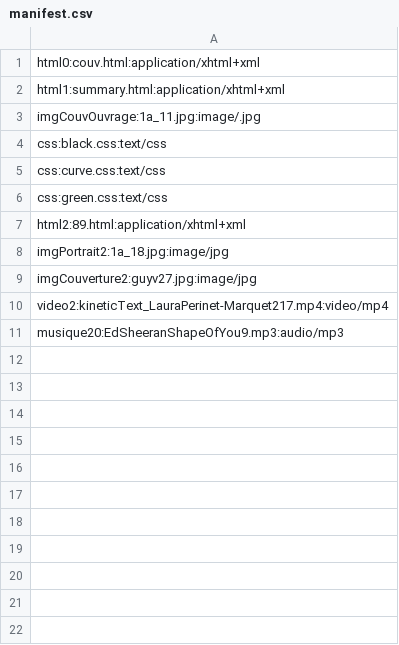
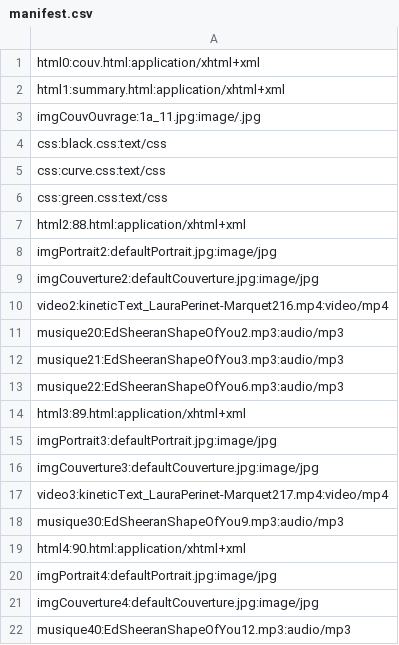
Before and after one commit to LauraPerinet/Orphee, a CSV file: site/epubs/3test2_17/params/manifest.csv, drawn as a sheet.

Commit message:
Recupération musiques et historique sur Vue

```diff
--- a/site/epubs/3test2_17/params/manifest.csv
+++ b/site/epubs/3test2_17/params/manifest.csv
@@ -6,6 +6,17 @@ css:curve.css:text/css
 css:green.css:text/css
-html2:89.html:application/xhtml+xml
-imgPortrait2:1a_18.jpg:image/jpg
-imgCouverture2:guyv27.jpg:image/jpg
-video2:kineticText_LauraPerinet-Marquet217.mp4:video/mp4
-musique20:EdSheeranShapeOfYou9.mp3:audio/mp3
+html2:88.html:application/xhtml+xml
+imgPortrait2:defaultPortrait.jpg:image/jpg
+imgCouverture2:defaultCouverture.jpg:image/jpg
+video2:kineticText_LauraPerinet-Marquet216.mp4:video/mp4
+musique20:EdSheeranShapeOfYou2.mp3:audio/mp3
+musique21:EdSheeranShapeOfYou3.mp3:audio/mp3
+musique22:EdSheeranShapeOfYou6.mp3:audio/mp3
+html3:89.html:application/xhtml+xml
+imgPortrait3:defaultPortrait.jpg:image/jpg
+imgCouverture3:defaultCouverture.jpg:image/jpg
+video3:kineticText_LauraPerinet-Marquet217.mp4:video/mp4
+musique30:EdSheeranShapeOfYou9.mp3:audio/mp3
+html4:90.html:application/xhtml+xml
+imgPortrait4:defaultPortrait.jpg:image/jpg
+imgCouverture4:defaultCouverture.jpg:image/jpg
+musique40:EdSheeranShapeOfYou12.mp3:audio/mp3
```
Also changed, not shown: 23 other files.
